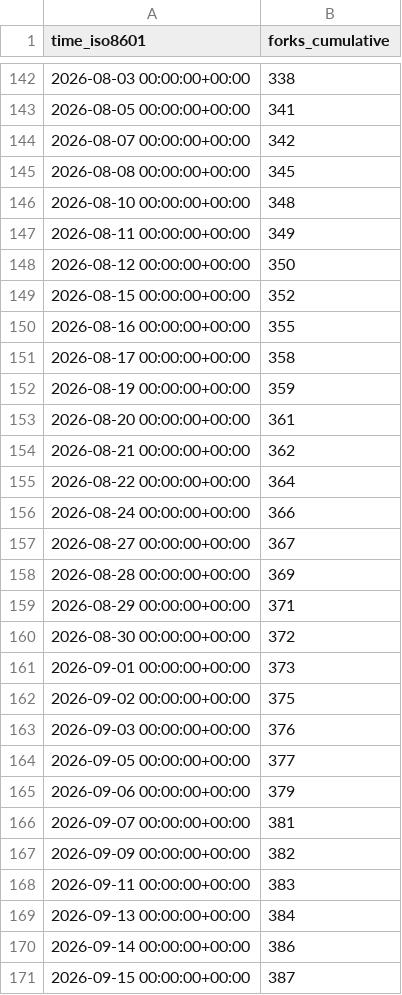
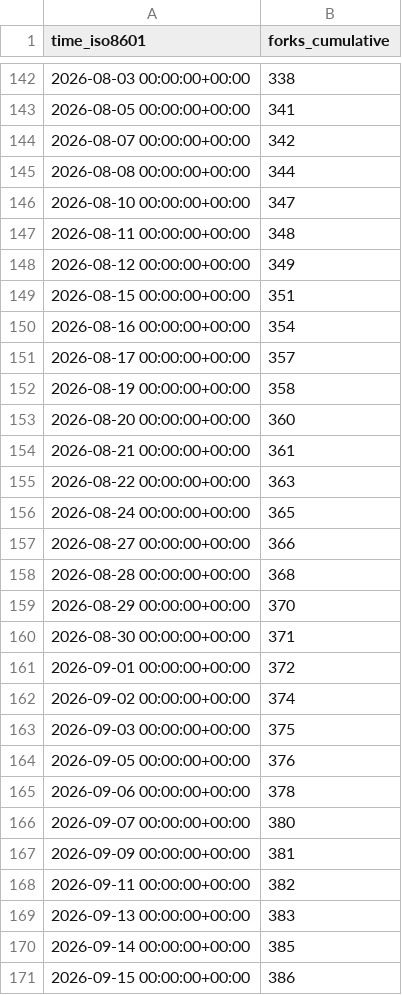
Before and after one commit to bdwilson/bambuddy, a CSV file: maziggy/bambuddy/ghrs-data/forks.csv, drawn as a sheet; only a part is shown, gaps mark what is left out; the diff covers the shown part only.

```diff
--- a/maziggy/bambuddy/ghrs-data/forks.csv
+++ b/maziggy/bambuddy/ghrs-data/forks.csv
@@ -144,28 +144,28 @@ time_iso8601,forks_cumulative
 2026-08-07 00:00:00+00:00,342
-2026-08-08 00:00:00+00:00,345
-2026-08-10 00:00:00+00:00,348
-2026-08-11 00:00:00+00:00,349
-2026-08-12 00:00:00+00:00,350
-2026-08-15 00:00:00+00:00,352
-2026-08-16 00:00:00+00:00,355
-2026-08-17 00:00:00+00:00,358
-2026-08-19 00:00:00+00:00,359
-2026-08-20 00:00:00+00:00,361
-2026-08-21 00:00:00+00:00,362
-2026-08-22 00:00:00+00:00,364
-2026-08-24 00:00:00+00:00,366
-2026-08-27 00:00:00+00:00,367
-2026-08-28 00:00:00+00:00,369
-2026-08-29 00:00:00+00:00,371
-2026-08-30 00:00:00+00:00,372
-2026-09-01 00:00:00+00:00,373
-2026-09-02 00:00:00+00:00,375
-2026-09-03 00:00:00+00:00,376
-2026-09-05 00:00:00+00:00,377
-2026-09-06 00:00:00+00:00,379
-2026-09-07 00:00:00+00:00,381
-2026-09-09 00:00:00+00:00,382
-2026-09-11 00:00:00+00:00,383
-2026-09-13 00:00:00+00:00,384
-2026-09-14 00:00:00+00:00,386
-2026-09-15 00:00:00+00:00,387
+2026-08-08 00:00:00+00:00,344
+2026-08-10 00:00:00+00:00,347
+2026-08-11 00:00:00+00:00,348
+2026-08-12 00:00:00+00:00,349
+2026-08-15 00:00:00+00:00,351
+2026-08-16 00:00:00+00:00,354
+2026-08-17 00:00:00+00:00,357
+2026-08-19 00:00:00+00:00,358
+2026-08-20 00:00:00+00:00,360
+2026-08-21 00:00:00+00:00,361
+2026-08-22 00:00:00+00:00,363
+2026-08-24 00:00:00+00:00,365
+2026-08-27 00:00:00+00:00,366
+2026-08-28 00:00:00+00:00,368
+2026-08-29 00:00:00+00:00,370
+2026-08-30 00:00:00+00:00,371
+2026-09-01 00:00:00+00:00,372
+2026-09-02 00:00:00+00:00,374
+2026-09-03 00:00:00+00:00,375
+2026-09-05 00:00:00+00:00,376
+2026-09-06 00:00:00+00:00,378
+2026-09-07 00:00:00+00:00,380
+2026-09-09 00:00:00+00:00,381
+2026-09-11 00:00:00+00:00,382
+2026-09-13 00:00:00+00:00,383
+2026-09-14 00:00:00+00:00,385
+2026-09-15 00:00:00+00:00,386
```
Also changed, not shown: 1 added row and 14 edited cells elsewhere in this file, maziggy/bambuddy/ghrs-data/stargazers.csv.
